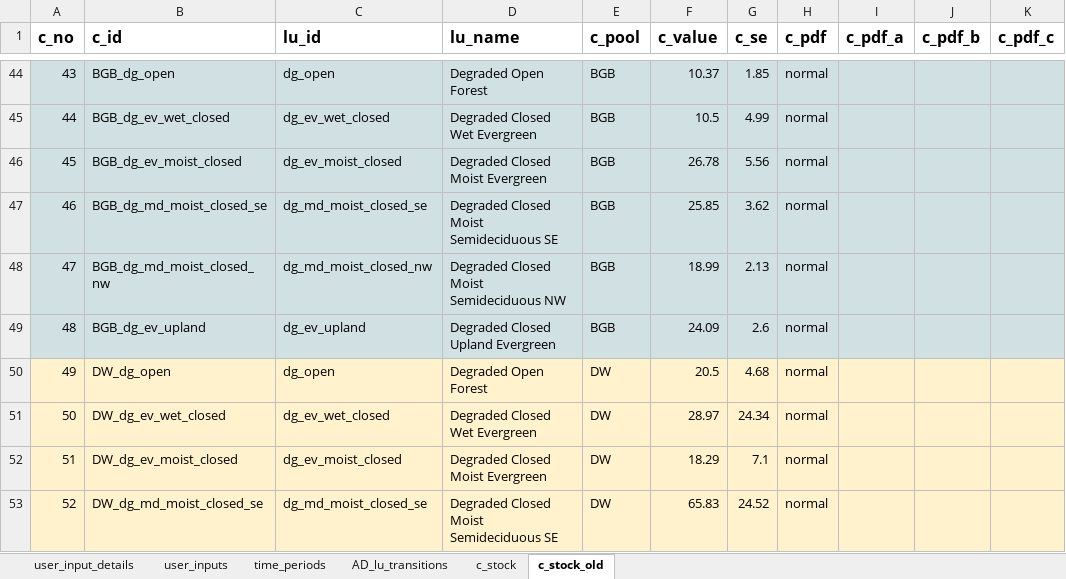
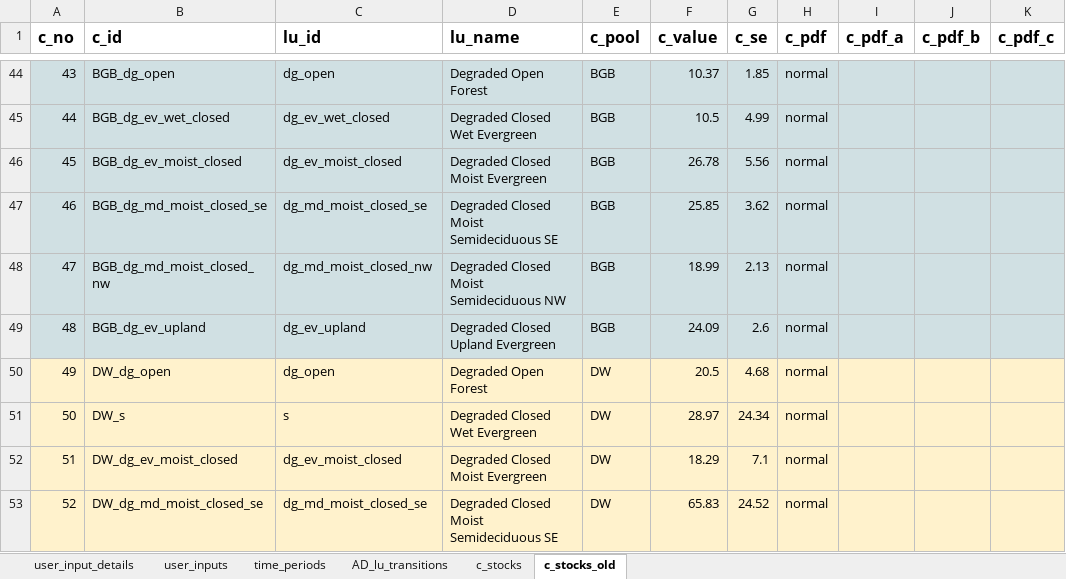
Before and after one commit to openforis/mocaredd, an Excel workbook: inst/extdata/example1.xlsx, sheet c_stocks_old, drawn as a sheet; only a part is shown, gaps mark what is left out; values as stored, in another font and other column widths than the file's, no borders; the diff names each change by its address in the sheet, - before the commit and + after, or states it on an @@ line.

Commit message:
changed template c_stock to c_stocks for consistency

```diff
--- a/inst/extdata/example1.xlsx (sheet c_stocks_old)
+++ b/inst/extdata/example1.xlsx (sheet c_stocks_old)
-sheet tab: c_stock
+sheet tab: c_stocks
-sheet tab: c_stock_old
+sheet tab: c_stocks_old
-B51 (c_id): DW_dg_ev_wet_closed
+B51 (c_id): DW_s
-C51 (lu_id): dg_ev_wet_closed
+C51 (lu_id): s
```
Also changed, not shown: 9 other files.
